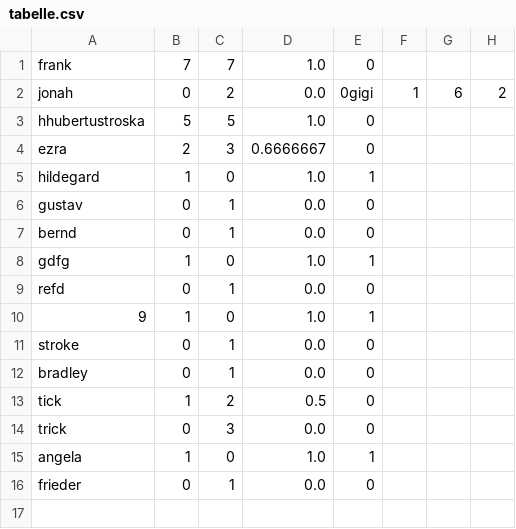
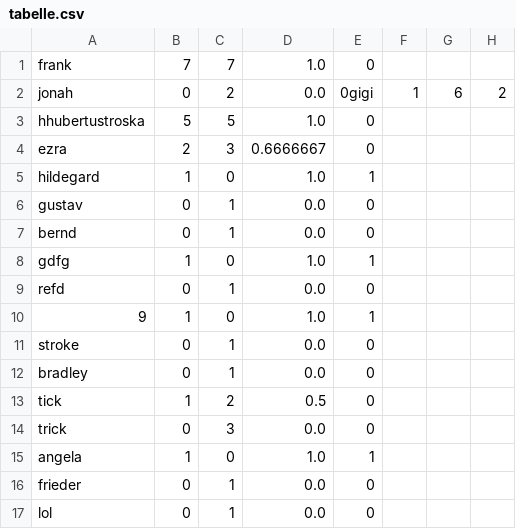
Before and after one commit to Gigi0512/demo, a CSV file: src/main/resources/tabelle.csv, drawn as a sheet.

```diff
--- a/src/main/resources/tabelle.csv
+++ b/src/main/resources/tabelle.csv
@@ -16 +16,2 @@ angela;1;0;1.0;1
 frieder;0;1;0.0;0
+lol;0;1;0.0;0
```
Also changed, not shown: 1 other file.
